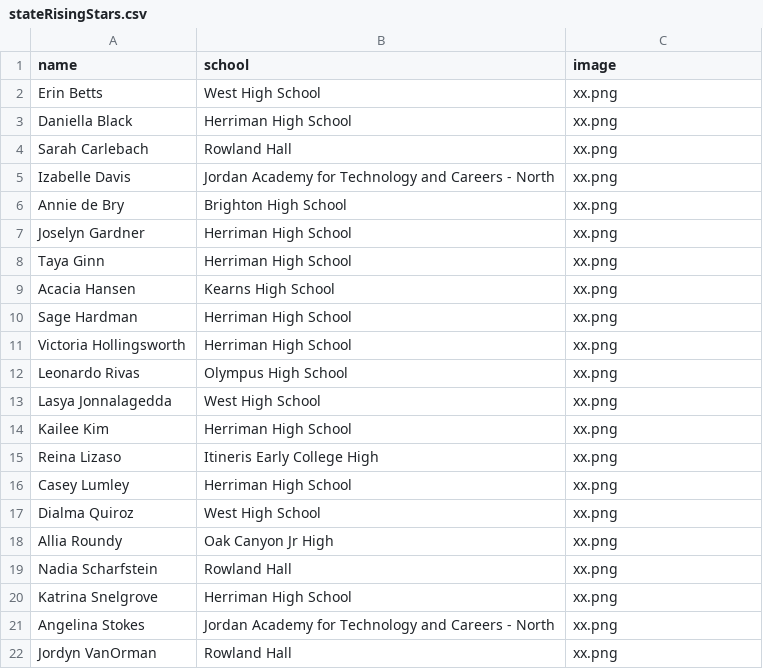
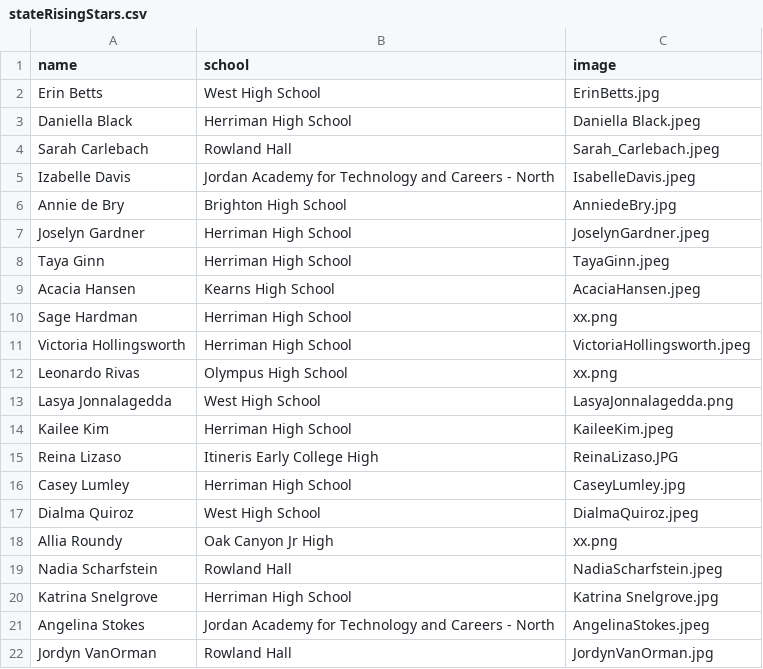
Before and after one commit to csbrown/NCWIT_eprogram, a CSV file: affiliate_data/stateRisingStars.csv, drawn as a sheet.

```diff
--- a/affiliate_data/stateRisingStars.csv
+++ b/affiliate_data/stateRisingStars.csv
@@ -1,22 +1,22 @@
 name,school,image
-Erin Betts,West High School,xx.png
-Daniella Black,Herriman High School,xx.png
-Sarah Carlebach,Rowland Hall,xx.png
-Izabelle Davis,Jordan Academy for Technology and Careers - North,xx.png
-Annie de Bry,Brighton High School,xx.png
-Joselyn Gardner,Herriman High School,xx.png
-Taya Ginn,Herriman High School,xx.png
-Acacia Hansen,Kearns High School,xx.png
+Erin Betts,West High School,ErinBetts.jpg
+Daniella Black,Herriman High School,Daniella Black.jpeg
+Sarah Carlebach,Rowland Hall,Sarah_Carlebach.jpeg
+Izabelle Davis,Jordan Academy for Technology and Careers - North,IsabelleDavis.jpeg
+Annie de Bry,Brighton High School,AnniedeBry.jpg
+Joselyn Gardner,Herriman High School,JoselynGardner.jpeg
+Taya Ginn,Herriman High School,TayaGinn.jpeg
+Acacia Hansen,Kearns High School,AcaciaHansen.jpeg
 Sage Hardman,Herriman High School,xx.png
-Victoria Hollingsworth, Herriman High School,xx.png
+Victoria Hollingsworth, Herriman High School,VictoriaHollingsworth.jpeg
 Leonardo Rivas,Olympus High School,xx.png
-Lasya Jonnalagedda,West High School,xx.png
-Kailee Kim,Herriman High School,xx.png
-Reina Lizaso,Itineris Early College High,xx.png
-Casey Lumley,Herriman High School,xx.png
-Dialma Quiroz,West High School,xx.png
+Lasya Jonnalagedda,West High School,LasyaJonnalagedda.png
+Kailee Kim,Herriman High School,KaileeKim.jpeg
+Reina Lizaso,Itineris Early College High,ReinaLizaso.JPG
+Casey Lumley,Herriman High School,CaseyLumley.jpg
+Dialma Quiroz,West High School,DialmaQuiroz.jpeg
 Allia Roundy,Oak Canyon Jr High,xx.png
-Nadia Scharfstein,Rowland Hall,xx.png
-Katrina Snelgrove,Herriman High School,xx.png
-Angelina Stokes,Jordan Academy for Technology and Careers - North,xx.png
-Jordyn VanOrman,Rowland Hall,xx.png
+Nadia Scharfstein,Rowland Hall,NadiaScharfstein.jpeg
+Katrina Snelgrove,Herriman High School,Katrina Snelgrove.jpg
+Angelina Stokes,Jordan Academy for Technology and Careers - North,AngelinaStokes.jpeg
+Jordyn VanOrman,Rowland Hall,JordynVanOrman.jpg
```
Also changed, not shown: affiliate_data/educatorWinners.csv, affiliate_data/stateHonorableMentions.csv, 57 other files.
